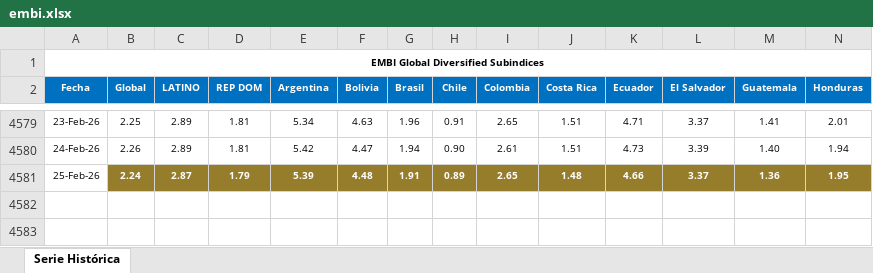
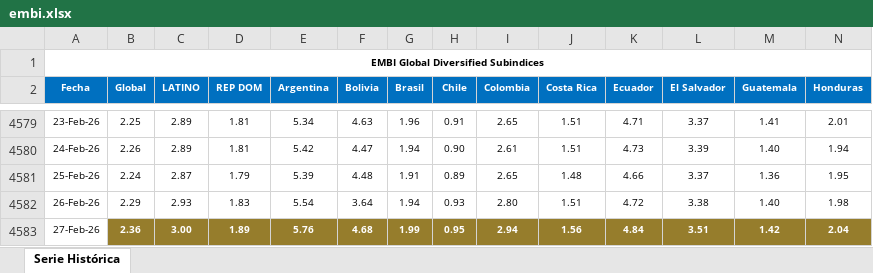
Before and after one commit to jforrisi/dcp, an Excel workbook: update/historicos/embi.xlsx, sheet Serie Histórica, drawn as a sheet; only a part is shown, gaps mark what is left out; values as stored, in another font and other column widths than the file's, no borders; charts and pictures not drawn; rows hold the shown columns only; the diff covers the shown part only; the diff names each change by its address in the sheet, - before the commit and + after, or states it on an @@ line.

```diff
--- a/update/historicos/embi.xlsx (sheet Serie Histórica)
+++ b/update/historicos/embi.xlsx (sheet Serie Histórica)
@@ B4581:N4581 fill: #967D2C → none, bold: on → off, text colour: #FFFFFF → black @@
+row 4582: 26-Feb-26 | 2.29 | 2.93 | 1.83 | 5.54 | 3.64 | 1.94 | 0.93 | 2.80 | 1.51 | 4.72 | 3.38 | 1.40 | 1.98
+row 4583: 27-Feb-26 | 2.36 | 3.00 | 1.89 | 5.76 | 4.68 | 1.99 | 0.95 | 2.94 | 1.56 | 4.84 | 3.51 | 1.42 | 2.04
```
Also changed, not shown: cell formats elsewhere in this sheet, charts or pictures, update/historicos/expectativas_inflacion_mexico.xlsx, update/historicos/expectativas_inflacion_peru.xlsx, 1 other file.
